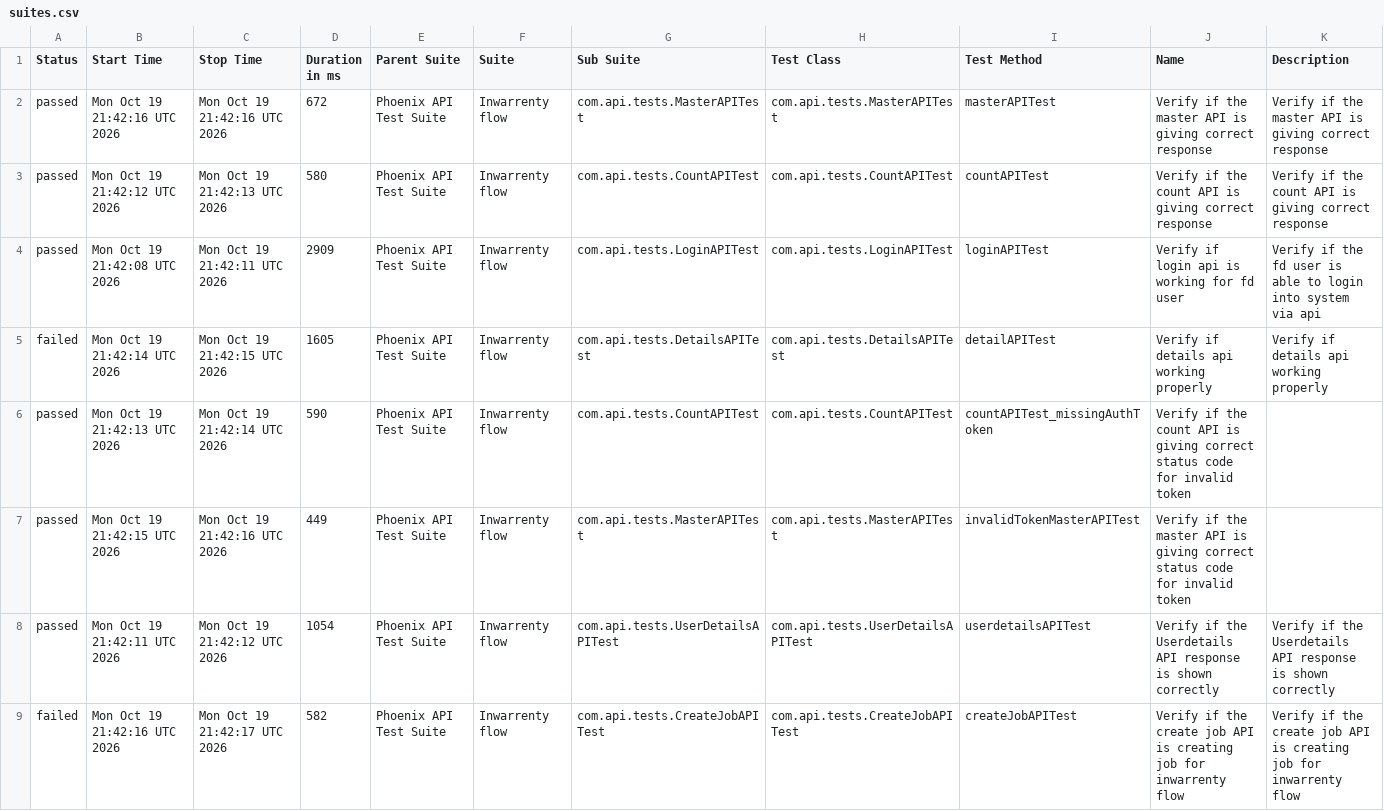
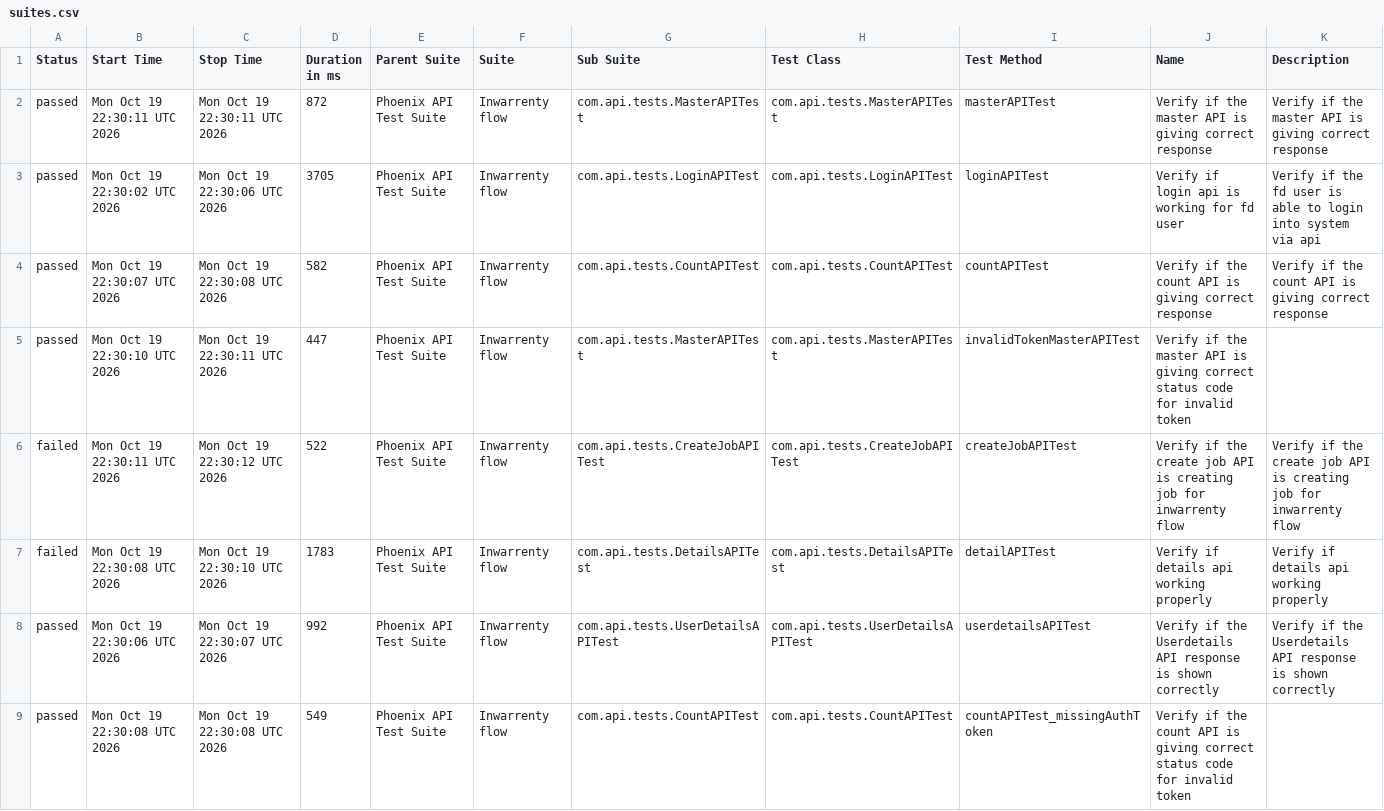
Before and after one commit to AbhijitNaik05/PhoenixTestAutomationFramework, a CSV file: data/suites.csv, drawn as a sheet.

```diff
--- a/data/suites.csv
+++ b/data/suites.csv
@@ -1,9 +1,9 @@
 "Status","Start Time","Stop Time","Duration in ms","Parent Suite","Suite","Sub Suite","Test Class","Test Method","Name","Description"
-"passed","Mon Oct 19 21:42:16 UTC 2026","Mon Oct 19 21:42:16 UTC 2026","672","Phoenix API Test Suite","Inwarrenty flow","com.api.tests.MasterAPITest","com.api.tests.MasterAPITest","masterAPITest","Verify if the master API is giving correct response","Verify if the master API is giving correct response"
-"passed","Mon Oct 19 21:42:12 UTC 2026","Mon Oct 19 21:42:13 UTC 2026","580","Phoenix API Test Suite","Inwarrenty flow","com.api.tests.CountAPITest","com.api.tests.CountAPITest","countAPITest","Verify if the count API is giving correct response","Verify if the count API is giving correct response"
-"passed","Mon Oct 19 21:42:08 UTC 2026","Mon Oct 19 21:42:11 UTC 2026","2909","Phoenix API Test Suite","Inwarrenty flow","com.api.tests.LoginAPITest","com.api.tests.LoginAPITest","loginAPITest","Verify if login api is working for fd user","Verify if the fd user is able to login into system via api"
-"failed","Mon Oct 19 21:42:14 UTC 2026","Mon Oct 19 21:42:15 UTC 2026","1605","Phoenix API Test Suite","Inwarrenty flow","com.api.tests.DetailsAPITest","com.api.tests.DetailsAPITest","detailAPITest","Verify if details api working properly","Verify if details api working properly"
-"passed","Mon Oct 19 21:42:13 UTC 2026","Mon Oct 19 21:42:14 UTC 2026","590","Phoenix API Test Suite","Inwarrenty flow","com.api.tests.CountAPITest","com.api.tests.CountAPITest","countAPITest_missingAuthToken","Verify if the count API is giving correct status code for invalid token",""
-"passed","Mon Oct 19 21:42:15 UTC 2026","Mon Oct 19 21:42:16 UTC 2026","449","Phoenix API Test Suite","Inwarrenty flow","com.api.tests.MasterAPITest","com.api.tests.MasterAPITest","invalidTokenMasterAPITest","Verify if the master API is giving correct status code for invalid token",""
-"passed","Mon Oct 19 21:42:11 UTC 2026","Mon Oct 19 21:42:12 UTC 2026","1054","Phoenix API Test Suite","Inwarrenty flow","com.api.tests.UserDetailsAPITest","com.api.tests.UserDetailsAPITest","userdetailsAPITest","Verify if the Userdetails API response is shown correctly","Verify if the Userdetails API response is shown correctly"
-"failed","Mon Oct 19 21:42:16 UTC 2026","Mon Oct 19 21:42:17 UTC 2026","582","Phoenix API Test Suite","Inwarrenty flow","com.api.tests.CreateJobAPITest","com.api.tests.CreateJobAPITest","createJobAPITest","Verify if the create job API is creating job for inwarrenty flow","Verify if the create job API is creating job for inwarrenty flow"
+"passed","Mon Oct 19 22:30:11 UTC 2026","Mon Oct 19 22:30:11 UTC 2026","872","Phoenix API Test Suite","Inwarrenty flow","com.api.tests.MasterAPITest","com.api.tests.MasterAPITest","masterAPITest","Verify if the master API is giving correct response","Verify if the master API is giving correct response"
+"passed","Mon Oct 19 22:30:02 UTC 2026","Mon Oct 19 22:30:06 UTC 2026","3705","Phoenix API Test Suite","Inwarrenty flow","com.api.tests.LoginAPITest","com.api.tests.LoginAPITest","loginAPITest","Verify if login api is working for fd user","Verify if the fd user is able to login into system via api"
+"passed","Mon Oct 19 22:30:07 UTC 2026","Mon Oct 19 22:30:08 UTC 2026","582","Phoenix API Test Suite","Inwarrenty flow","com.api.tests.CountAPITest","com.api.tests.CountAPITest","countAPITest","Verify if the count API is giving correct response","Verify if the count API is giving correct response"
+"passed","Mon Oct 19 22:30:10 UTC 2026","Mon Oct 19 22:30:11 UTC 2026","447","Phoenix API Test Suite","Inwarrenty flow","com.api.tests.MasterAPITest","com.api.tests.MasterAPITest","invalidTokenMasterAPITest","Verify if the master API is giving correct status code for invalid token",""
+"failed","Mon Oct 19 22:30:11 UTC 2026","Mon Oct 19 22:30:12 UTC 2026","522","Phoenix API Test Suite","Inwarrenty flow","com.api.tests.CreateJobAPITest","com.api.tests.CreateJobAPITest","createJobAPITest","Verify if the create job API is creating job for inwarrenty flow","Verify if the create job API is creating job for inwarrenty flow"
+"failed","Mon Oct 19 22:30:08 UTC 2026","Mon Oct 19 22:30:10 UTC 2026","1783","Phoenix API Test Suite","Inwarrenty flow","com.api.tests.DetailsAPITest","com.api.tests.DetailsAPITest","detailAPITest","Verify if details api working properly","Verify if details api working properly"
+"passed","Mon Oct 19 22:30:06 UTC 2026","Mon Oct 19 22:30:07 UTC 2026","992","Phoenix API Test Suite","Inwarrenty flow","com.api.tests.UserDetailsAPITest","com.api.tests.UserDetailsAPITest","userdetailsAPITest","Verify if the Userdetails API response is shown correctly","Verify if the Userdetails API response is shown correctly"
+"passed","Mon Oct 19 22:30:08 UTC 2026","Mon Oct 19 22:30:08 UTC 2026","549","Phoenix API Test Suite","Inwarrenty flow","com.api.tests.CountAPITest","com.api.tests.CountAPITest","countAPITest_missingAuthToken","Verify if the count API is giving correct status code for invalid token",""
```
Also changed, not shown: data/behaviors.csv, 51 other files.
